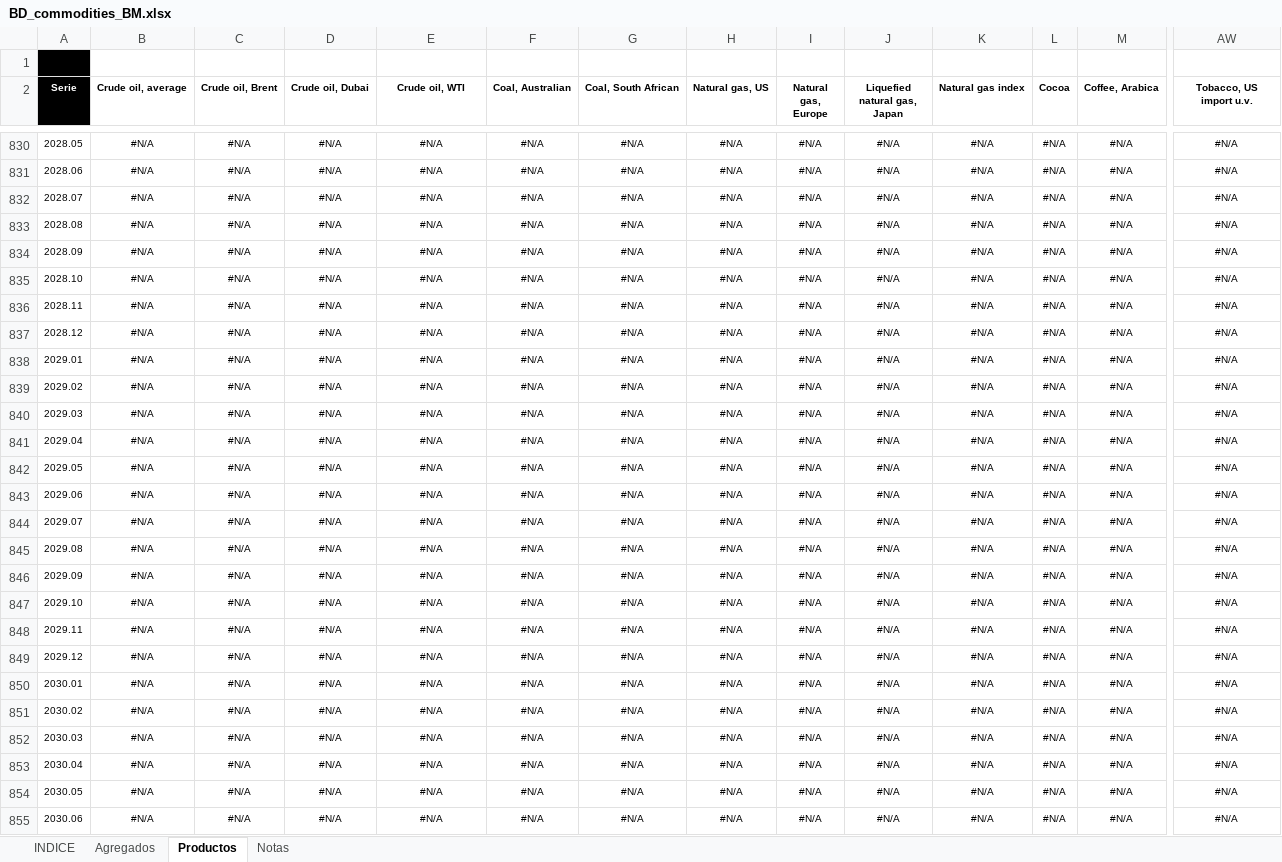
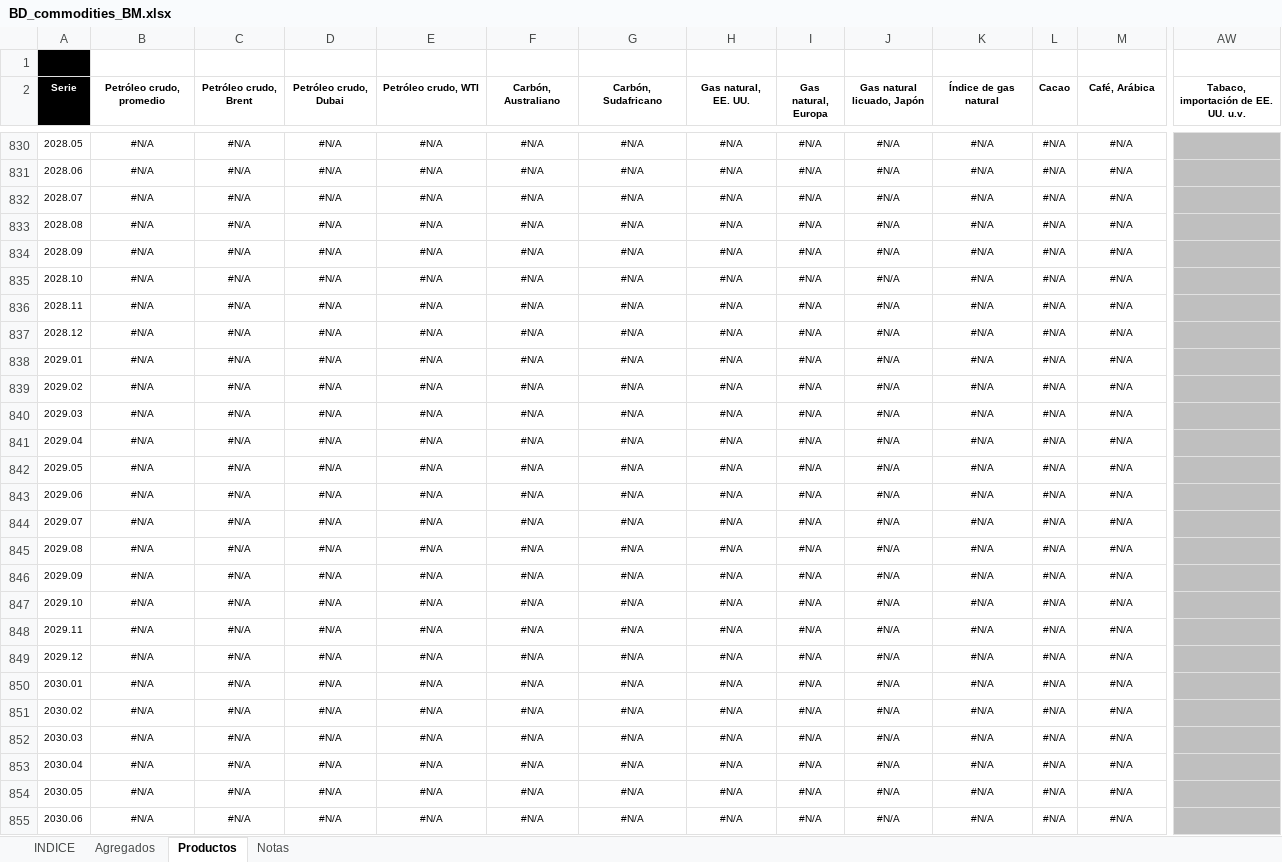
Before and after one commit to CES-BCSF/bd_ces, an Excel workbook: BD_commodities_BM.xlsx, sheet Productos, drawn as a sheet; only a part is shown, gaps mark what is left out; values as stored, in another font and other column widths than the file's, no borders; the diff covers the shown part only; the diff names each change by its address in the sheet, - before the commit and + after, or states it on an @@ line.

```diff
--- a/BD_commodities_BM.xlsx (sheet Productos)
+++ b/BD_commodities_BM.xlsx (sheet Productos)
-B2: Crude oil, average
+B2: Petróleo crudo, promedio
-C2: Crude oil, Brent
+C2: Petróleo crudo, Brent
-D2: Crude oil, Dubai
+D2: Petróleo crudo, Dubai
-E2: Crude oil, WTI
+E2: Petróleo crudo, WTI
-F2: Coal, Australian
+F2: Carbón, Australiano
-G2: Coal, South African
+G2: Carbón, Sudafricano
-H2: Natural gas, US
+H2: Gas natural, EE. UU.
-I2: Natural gas, Europe
+I2: Gas natural, Europa
-J2: Liquefied natural gas, Japan
+J2: Gas natural licuado, Japón
-K2: Natural gas index
+K2: Índice de gas natural
-L2: Cocoa
+L2: Cacao
-M2: Coffee, Arabica
+M2: Café, Arábica
-AW2: Tobacco, US import u.v.
+AW2: Tabaco, importación de EE. UU. u.v.
-AW830:AW855: #N/A
+AW830:AW855: (empty)
-AW830:AW855 fill: none
+AW830:AW855 fill: #BFBFBF
```
Also changed, not shown: 655 edited cells and cell formats elsewhere in this sheet, sheet Agregados, sheet INDICE.
